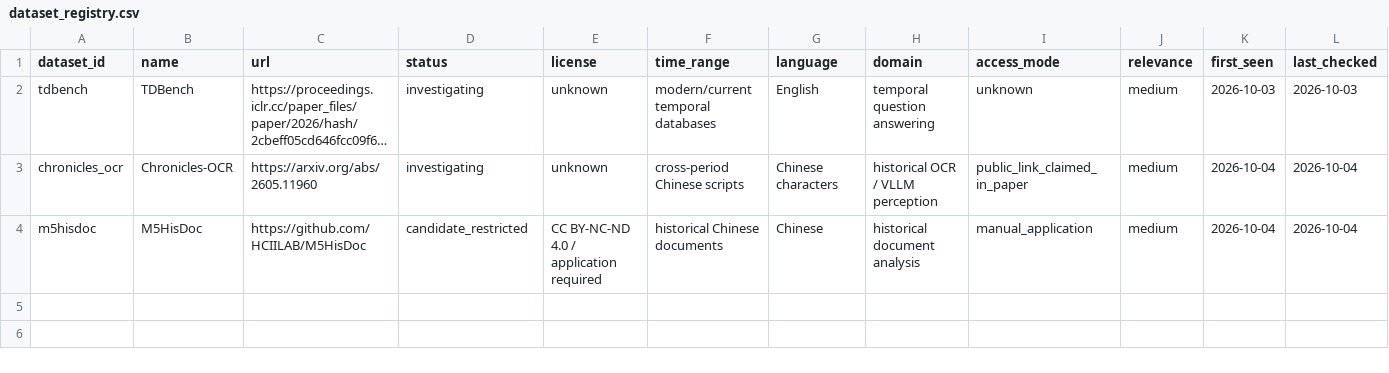
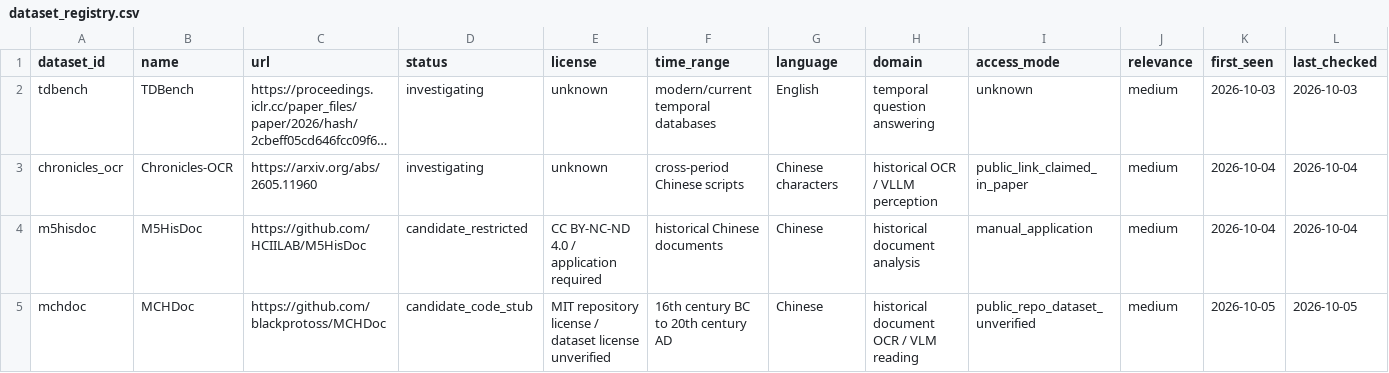
Before and after one commit to HighValayria/historical-lm, a CSV file: evidence/dataset_registry.csv, drawn as a sheet; only a part is shown; long unchanged cells end in …; rows hold the shown columns only; the diff names each change by its address in the sheet, - before the commit and + after, or states it on an @@ line.

```diff
--- a/evidence/dataset_registry.csv
+++ b/evidence/dataset_registry.csv
+row 5: mchdoc | MCHDoc | https://github.com/blackprotoss/MCHDoc | candidate_code_stub | MIT repository license / dataset license unverified | 16th century BC to 20th century AD | Chinese | historical document OCR / VLM reading | public_repo_dataset_unverified | medium | 2026-10-05 | 2026-10-05
```
Also changed, not shown: evidence/literature_master.csv, evidence/source_registry.csv, 7 other files.
